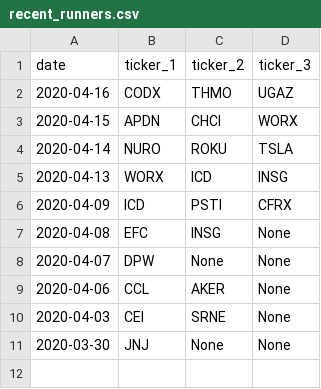
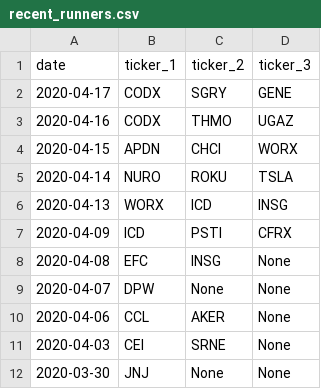
Before and after one commit to isakson98/Auxillary-Trading-Application, a CSV file: recent_runners.csv, drawn as a sheet; the diff names each change by its address in the sheet, - before the commit and + after, or states it on an @@ line.

```diff
--- a/recent_runners.csv
+++ b/recent_runners.csv
+row 2: 2020-04-17 | CODX | SGRY | GENE
```
Also changed, not shown: 3 other files.
